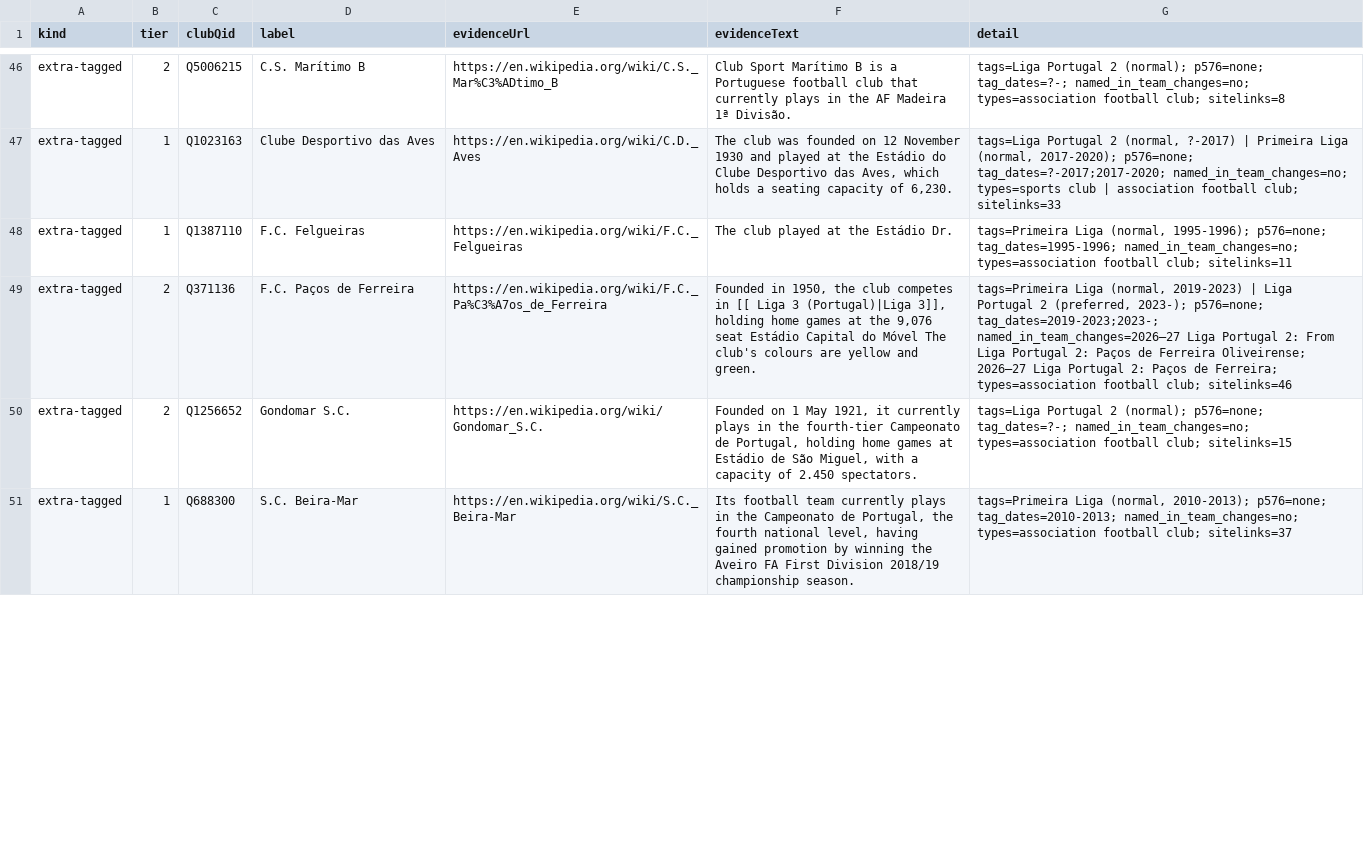
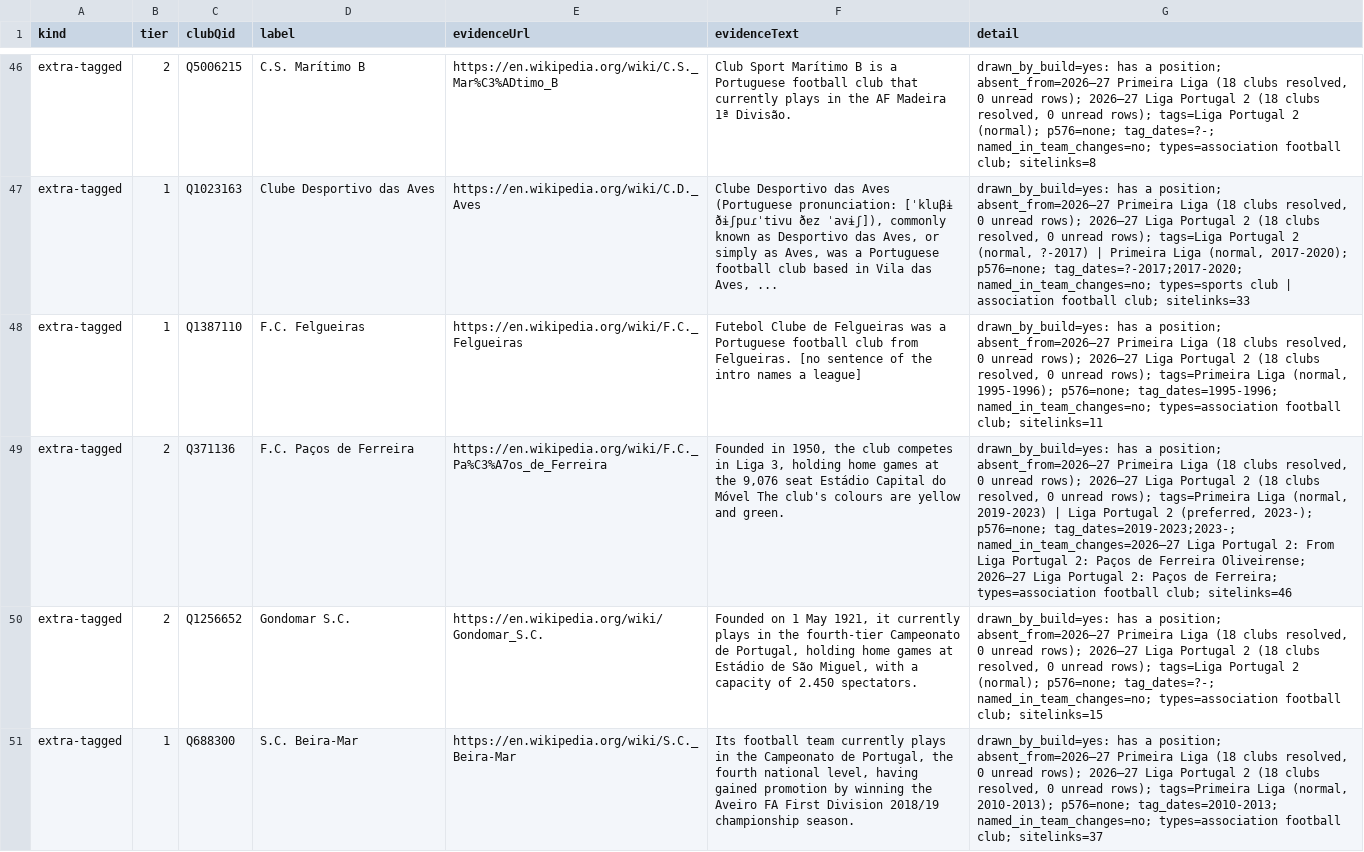
Before and after one commit to AlexGrozavul/Football, a CSV file: data/clubs/proposal-PT.csv, drawn as a sheet; only a part is shown, gaps mark what is left out; the diff covers the shown part only; the diff names each change by its address in the sheet, - before the commit and + after, or states it on an @@ line.

```diff
--- a/data/clubs/proposal-PT.csv
+++ b/data/clubs/proposal-PT.csv
-G46 (detail): tags=Liga Portugal…
+G46 (detail): drawn_by_build=yes: has a position; absent_from=2026–27 Primeira Liga (18 clubs resolved, 0 unread rows); 2026–27 Liga Portugal 2 (18 clubs resolved, 0 unread rows); tags=Liga Portugal…
-F47 (evidenceText): The club was founded on 12 November 1930 and played at the Estádio do Clube Desportivo das Aves, which holds a seating capacity of 6,230.
+F47 (evidenceText): Clube Desportivo das Aves (Portuguese pronunciation: [ˈkluβɨ ðɨʃpuɾˈtivu ðɐz ˈavɨʃ]), commonly known as Desportivo das Aves, or simply as Aves, was a Portuguese football club based in Vila das Aves, ...
-G47 (detail): tags=Liga Portugal…
+G47 (detail): drawn_by_build=yes: has a position; absent_from=2026–27 Primeira Liga (18 clubs resolved, 0 unread rows); 2026–27 Liga Portugal 2 (18 clubs resolved, 0 unread rows); tags=Liga Portugal…
-F48 (evidenceText): The club played at the Estádio Dr.
+F48 (evidenceText): Futebol Clube de Felgueiras was a Portuguese football club from Felgueiras. [no sentence of the intro names a league]
-G48 (detail): tags=Primeira Liga…
+G48 (detail): drawn_by_build=yes: has a position; absent_from=2026–27 Primeira Liga (18 clubs resolved, 0 unread rows); 2026–27 Liga Portugal 2 (18 clubs resolved, 0 unread rows); tags=Primeira Liga…
-F49 (evidenceText): …competes in [[ Liga 3 (Portugal)|Liga 3]], holding home…
+F49 (evidenceText): …competes in Liga 3, holding home…
-G49 (detail): tags=Primeira Liga…
+G49 (detail): drawn_by_build=yes: has a position; absent_from=2026–27 Primeira Liga (18 clubs resolved, 0 unread rows); 2026–27 Liga Portugal 2 (18 clubs resolved, 0 unread rows); tags=Primeira Liga…
-G50 (detail): tags=Liga Portugal…
+G50 (detail): drawn_by_build=yes: has a position; absent_from=2026–27 Primeira Liga (18 clubs resolved, 0 unread rows); 2026–27 Liga Portugal 2 (18 clubs resolved, 0 unread rows); tags=Liga Portugal…
-G51 (detail): tags=Primeira Liga…
+G51 (detail): drawn_by_build=yes: has a position; absent_from=2026–27 Primeira Liga (18 clubs resolved, 0 unread rows); 2026–27 Liga Portugal 2 (18 clubs resolved, 0 unread rows); tags=Primeira Liga…
```
Also changed, not shown: 2 removed rows and 45 edited cells elsewhere in this file, 1 other file.
